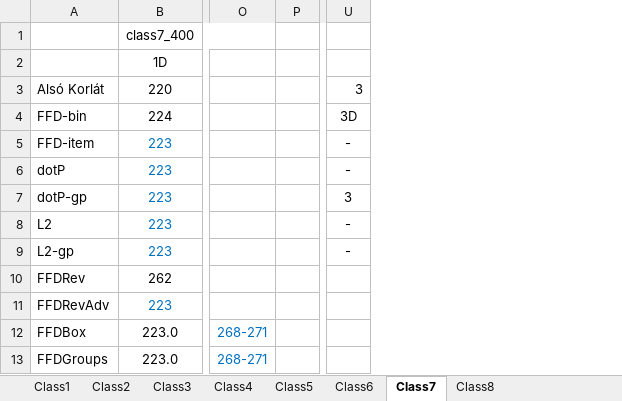
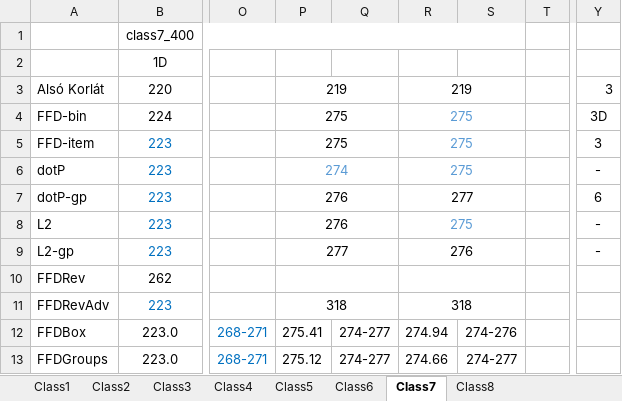
Before and after one commit to Pityundra/Pakolas_tdk, an Excel workbook: Results/Egyesített eredmények.xlsx, sheet Class7, drawn as a sheet; only a part is shown, gaps mark what is left out; values as stored, in another font and other column widths than the file's, no borders; addresses are those after the commit; the diff names each change by its address in the sheet, - before the commit and + after, or states it on an @@ line.

```diff
--- a/Results/Egyesített eredmények.xlsx (sheet Class7)
+++ b/Results/Egyesített eredmények.xlsx (sheet Class7)
+column P, rows 3-13: 219 | 275 | 275 | 274 | 276 | 276 | 277 |  | 318 | 275.41 | 275.12
+column Q, rows 12-13: 274-277 | 274-277
+column R, rows 3-13: 219 | 275 | 275 | 275 | 277 | 275 | 276 |  | 318 | 274.94 | 274.66
+column S, rows 12-13: 274-276 | 274-277
-Y5: -
+Y5: 3
-Y7: 3
+Y7: 6
```
Also changed, not shown: sheet Class8, sheet Class5, sheet Class3, sheet Class2, sheet Class6, sheet Class4, 1 more sheet, charts or pictures.
